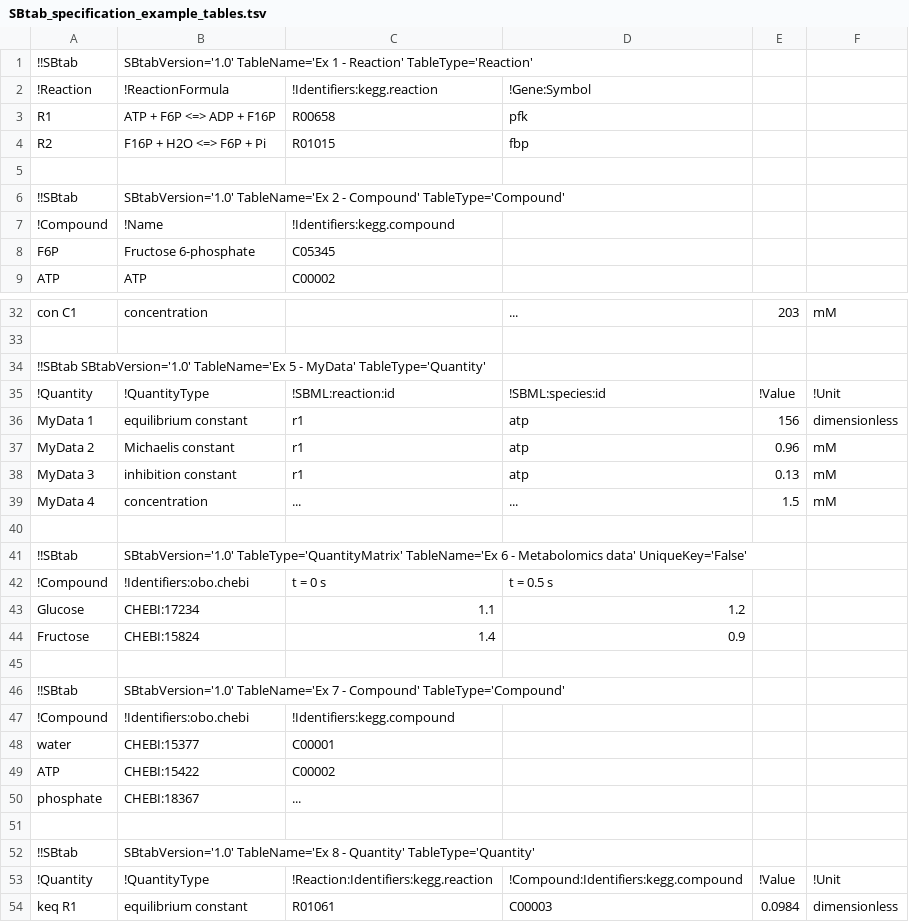
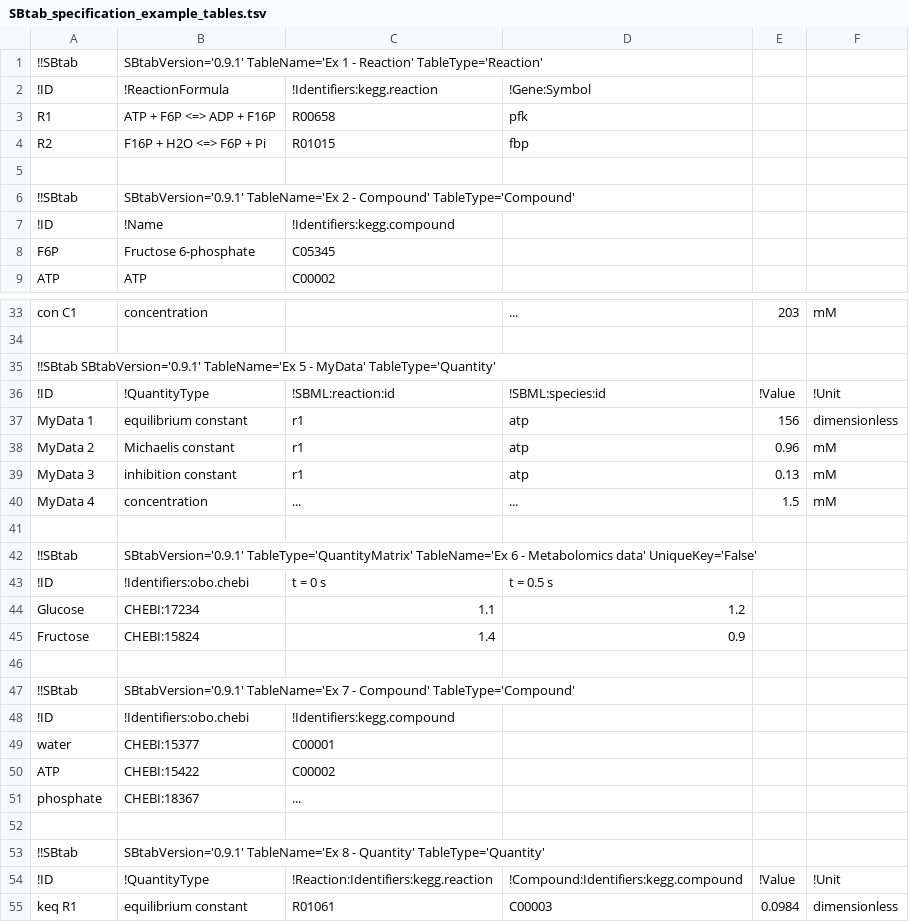
Before and after one commit to tlubitz/SBtab, a TSV file: sbtab_examples/SBtab_specification_example_tables.tsv, drawn as a sheet; only a part is shown, gaps mark what is left out; the diff covers the shown part only.

Commit message:
updated example SBtabs

```diff
--- a/sbtab_examples/SBtab_specification_example_tables.tsv
+++ b/sbtab_examples/SBtab_specification_example_tables.tsv
@@ -1,3 +1,3 @@
-!!SBtab	SBtabVersion='1.0' TableName='Ex 1 - Reaction' TableType='Reaction'			
-!Reaction	!ReactionFormula	!Identifiers:kegg.reaction	!Gene:Symbol		
+!!SBtab	SBtabVersion='0.9.1' TableName='Ex 1 - Reaction' TableType='Reaction'			
+!ID	!ReactionFormula	!Identifiers:kegg.reaction	!Gene:Symbol		
 R1	ATP + F6P <=> ADP + F16P	R00658	pfk		
@@ -5,4 +5,4 @@ R2	F16P + H2O <=> F6P + Pi	R01015	fbp
 					
-!!SBtab	SBtabVersion='1.0' TableName='Ex 2 - Compound' TableType='Compound'			
-!Compound	!Name	!Identifiers:kegg.compound			
+!!SBtab	SBtabVersion='0.9.1' TableName='Ex 2 - Compound' TableType='Compound'			
+!ID	!Name	!Identifiers:kegg.compound			
 F6P	Fructose 6-phosphate	C05345			
@@ -33,4 +34,4 @@ con C1	concentration		...	203	mM
 					
-!!SBtab SBtabVersion='1.0' TableName='Ex 5 - MyData' TableType='Quantity'			
-!Quantity	!QuantityType	!SBML:reaction:id	!SBML:species:id	!Value	!Unit
+!!SBtab SBtabVersion='0.9.1' TableName='Ex 5 - MyData' TableType='Quantity'			
+!ID	!QuantityType	!SBML:reaction:id	!SBML:species:id	!Value	!Unit
 MyData 1	equilibrium constant	r1	atp	156	dimensionless
@@ -40,4 +41,4 @@ MyData 4	concentration	...	...	1.5	mM
 					
-!!SBtab	SBtabVersion='1.0' TableType='QuantityMatrix' TableName='Ex 6 - Metabolomics data' UniqueKey='False'		
-!Compound	!Identifiers:obo.chebi	t = 0 s	t = 0.5 s		
+!!SBtab	SBtabVersion='0.9.1' TableType='QuantityMatrix' TableName='Ex 6 - Metabolomics data' UniqueKey='False'		
+!ID	!Identifiers:obo.chebi	t = 0 s	t = 0.5 s		
 Glucose	CHEBI:17234	1.1	1.2		
@@ -45,4 +46,4 @@ Fructose	CHEBI:15824	1.4	0.9
 					
-!!SBtab	SBtabVersion='1.0' TableName='Ex 7 - Compound' TableType='Compound'			
-!Compound	!Identifiers:obo.chebi	!Identifiers:kegg.compound			
+!!SBtab	SBtabVersion='0.9.1' TableName='Ex 7 - Compound' TableType='Compound'			
+!ID	!Identifiers:obo.chebi	!Identifiers:kegg.compound			
 water	CHEBI:15377	C00001			
@@ -51,4 +52,4 @@ phosphate	CHEBI:18367	...
 					
-!!SBtab	SBtabVersion='1.0' TableName='Ex 8 - Quantity' TableType='Quantity'			
-!Quantity	!QuantityType	!Reaction:Identifiers:kegg.reaction	!Compound:Identifiers:kegg.compound	!Value	!Unit
+!!SBtab	SBtabVersion='0.9.1' TableName='Ex 8 - Quantity' TableType='Quantity'			
+!ID	!QuantityType	!Reaction:Identifiers:kegg.reaction	!Compound:Identifiers:kegg.compound	!Value	!Unit
 keq R1	equilibrium constant	R01061	C00003	0.0984	dimensionless
```
Also changed, not shown: 1 added row and 26 edited cells elsewhere in this file, sbtab_examples/kegg_reactions_CC_ph7.0.tsv.
